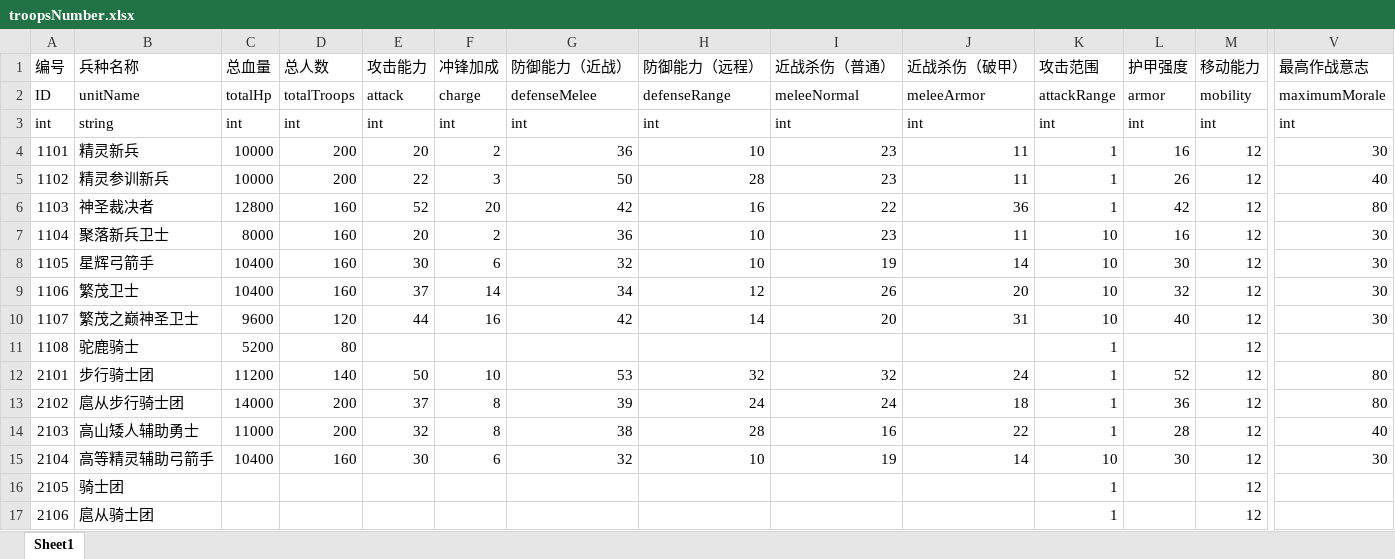
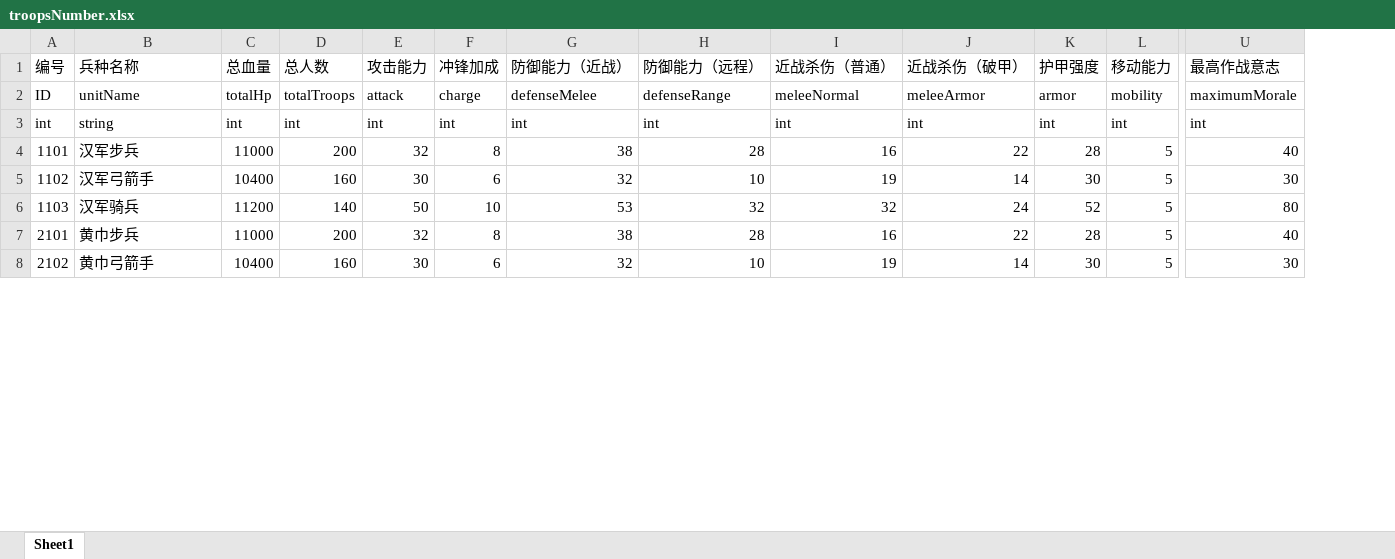
Before and after one commit to chineseliuyongchao/NewGame, an Excel workbook: Assets/Res/File/Excel2Json2Cs/Output/Excel/troopsNumber.xlsx, sheet Sheet1, drawn as a sheet; only a part is shown, gaps mark what is left out; values as stored, in another font and other column widths than the file's, no borders; removed rows and columns are numbered as before the commit, all else as after; rows hold the shown columns only; the diff covers the shown part only; the diff names each change by its address in the sheet, - before the commit and + after, or states it on an @@ line.

```diff
--- a/Assets/Res/File/Excel2Json2Cs/Output/Excel/troopsNumber.xlsx (sheet Sheet1)
+++ b/Assets/Res/File/Excel2Json2Cs/Output/Excel/troopsNumber.xlsx (sheet Sheet1)
-column K (攻击范围), rows 2-4: attackRange | int | 1; row 8: 10; row 12: 1; rows 14-15: 1 | 10
-B4 (兵种名称): 精灵新兵
+B4 (兵种名称): 汉军步兵
-C4 (总血量): 10000
+C4 (总血量): 11000
-E4 (攻击能力): 20
+E4 (攻击能力): 32
-F4 (冲锋加成): 2
+F4 (冲锋加成): 8
-G4 (防御能力（近战）): 36
+G4 (防御能力（近战）): 38
-H4 (防御能力（远程）): 10
+H4 (防御能力（远程）): 28
-I4 (近战杀伤（普通）): 23
+I4 (近战杀伤（普通）): 16
-J4 (近战杀伤（破甲）): 11
+J4 (近战杀伤（破甲）): 22
-K4 (护甲强度): 16
+K4 (护甲强度): 28
-L4 (移动能力): 12
+L4 (移动能力): 5
-U4 (最高作战意志): 30
+U4 (最高作战意志): 40
-row 5: 1102 | 精灵参训新兵 | 10000 | 200 | 22 | 3 | 50 | 28 | 23 | 11 | 1 | 26 | 12 | 40
-row 6: 1103 | 神圣裁决者 | 12800 | 160 | 52 | 20 | 42 | 16 | 22 | 36 | 1 | 42 | 12 | 80
-row 7: 1104 | 聚落新兵卫士 | 8000 | 160 | 20 | 2 | 36 | 10 | 23 | 11 | 10 | 16 | 12 | 30
-A5 (编号): 1105
+A5 (编号): 1102
-B5 (兵种名称): 星辉弓箭手
+B5 (兵种名称): 汉军弓箭手
-L5 (移动能力): 12
+L5 (移动能力): 5
-row 9: 1106 | 繁茂卫士 | 10400 | 160 | 37 | 14 | 34 | 12 | 26 | 20 | 10 | 32 | 12 | 30
-row 10: 1107 | 繁茂之巅神圣卫士 | 9600 | 120 | 44 | 16 | 42 | 14 | 20 | 31 | 10 | 40 | 12 | 30
-row 11: 1108 | 驼鹿骑士 | 5200 | 80 |  |  |  |  |  |  | 1 |  | 12
-A6 (编号): 2101
+A6 (编号): 1103
-B6 (兵种名称): 步行骑士团
+B6 (兵种名称): 汉军骑兵
-L6 (移动能力): 12
+L6 (移动能力): 5
-row 13: 2102 | 扈从步行骑士团 | 14000 | 200 | 37 | 8 | 39 | 24 | 24 | 18 | 1 | 36 | 12 | 80
-A7 (编号): 2103
+A7 (编号): 2101
-B7 (兵种名称): 高山矮人辅助勇士
+B7 (兵种名称): 黄巾步兵
-L7:L8 (移动能力): 12
+L7:L8 (移动能力): 5
-A8 (编号): 2104
+A8 (编号): 2102
-B8 (兵种名称): 高等精灵辅助弓箭手
+B8 (兵种名称): 黄巾弓箭手
-row 16: 2105 | 骑士团 |  |  |  |  |  |  |  |  | 1 |  | 12
-row 17: 2106 | 扈从骑士团 |  |  |  |  |  |  |  |  | 1 |  | 12
```
Also changed, not shown: 1 added row and 8 removed rows elsewhere in this sheet, Assets/Res/File/Excel2Json2Cs/Output/Excel/FactionInformation.xlsx, 2 other files.
